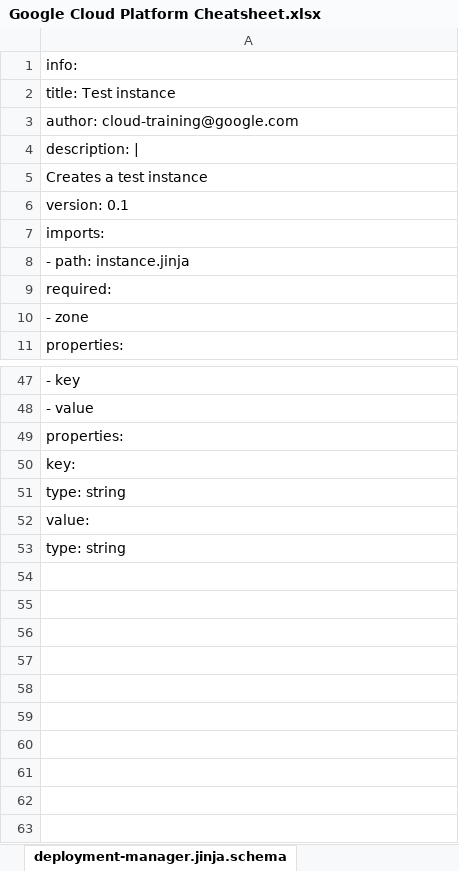
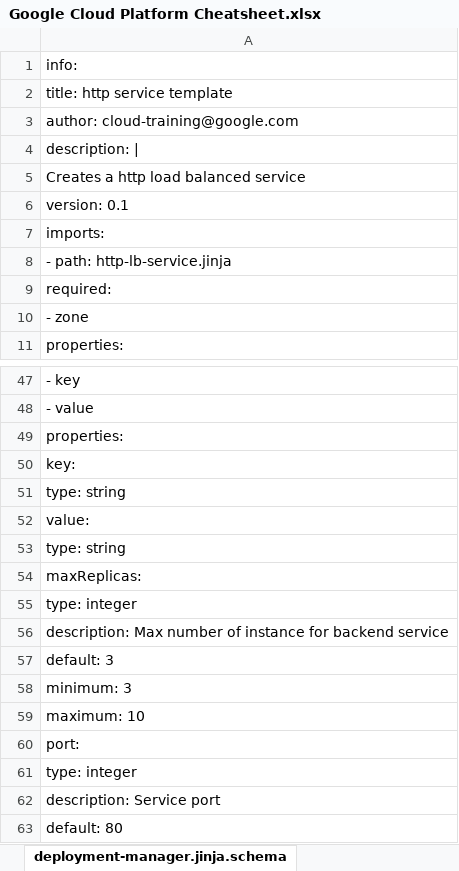
Before and after one commit to ignacio-serrano/misc, an Excel workbook: X-Project tools/Excel/Google Cloud Platform Cheatsheet.xlsx, sheet deployment-manager.jinja.schema, drawn as a sheet; only a part is shown, gaps mark what is left out; values as stored, in another font and other column widths than the file's, no borders; the diff names each change by its address in the sheet, - before the commit and + after, or states it on an @@ line.

```diff
--- a/X-Project tools/Excel/Google Cloud Platform Cheatsheet.xlsx (sheet deployment-manager.jinja.schema)
+++ b/X-Project tools/Excel/Google Cloud Platform Cheatsheet.xlsx (sheet deployment-manager.jinja.schema)
-A2: title: Test instance
+A2: title: http service template
-A5: Creates a test instance
+A5: Creates a http load balanced service
-A8: - path: instance.jinja
+A8: - path: http-lb-service.jinja
+row 54: maxReplicas:
+row 55: type: integer
+row 56: description: Max number of instance for backend service
+row 57: default: 3
+row 58: minimum: 3
+row 59: maximum: 10
+row 60: port:
+row 61: type: integer
+row 62: description: Service port
+row 63: default: 80
```
Also changed, not shown: sheet deployment-manager.jinja, sheet gcloud cheatsheet, sheet deployment-manager.yaml, sheet gsutil cheatsheet, formulas that keep their value, hidden cells.
